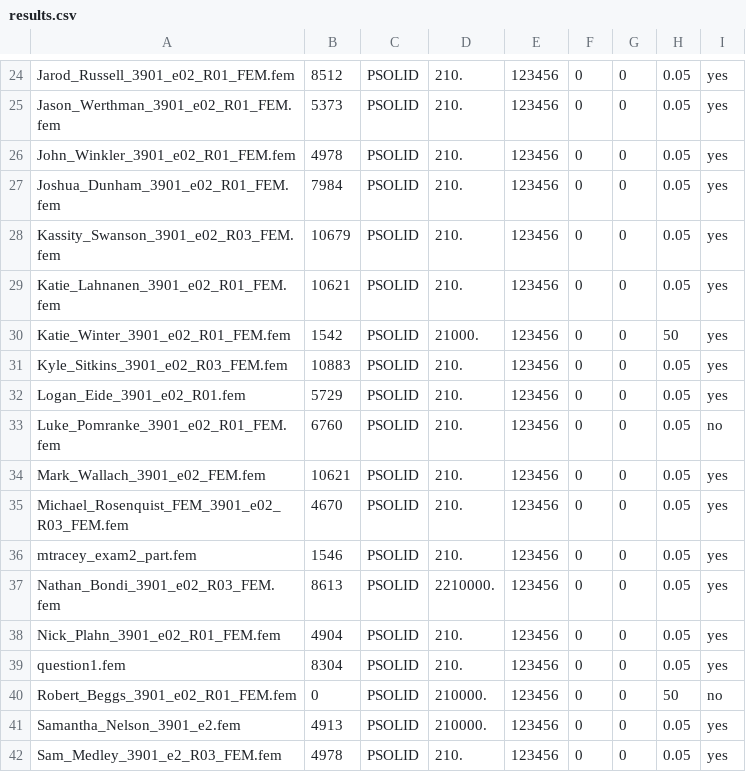
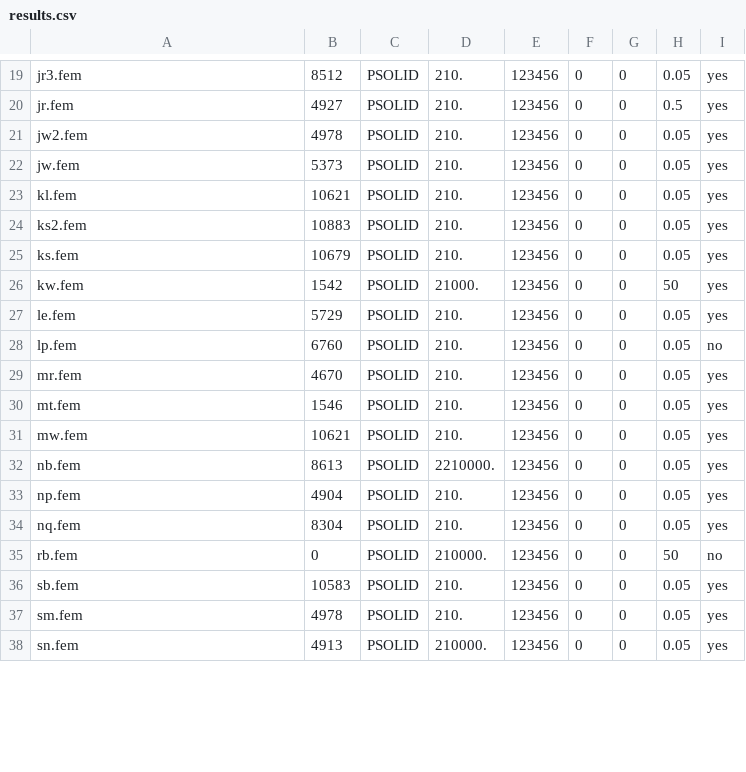
Before and after one commit to dnaneet/amesim, a CSV file: hypermesh/EAB2020/results.csv, drawn as a sheet; only a part is shown, gaps mark what is left out; removed rows and columns are numbered as before the commit, all else as after; the diff covers the shown part only; the diff names each change by its address in the sheet, - before the commit and + after, or states it on an @@ line.

```diff
--- a/hypermesh/EAB2020/results.csv
+++ b/hypermesh/EAB2020/results.csv
-A19: Jarod_Russell_3901_e02_R01_FEM.fem
+A19: jr3.fem
-A20: Jason_Werthman_3901_e02_R01_FEM.fem
+A20: jr.fem
-B20: 5373
+B20: 4927
-H20: 0.05
+H20: 0.5
-A21: John_Winkler_3901_e02_R01_FEM.fem
+A21: jw2.fem
-A22: Joshua_Dunham_3901_e02_R01_FEM.fem
+A22: jw.fem
-B22: 7984
+B22: 5373
+row 23: kl.fem | 10621 | PSOLID | 210. | 123456 | 0 | 0 | 0.05 | yes
-A24: Kassity_Swanson_3901_e02_R03_FEM.fem
+A24: ks2.fem
-B24: 10679
+B24: 10883
-A25: Katie_Lahnanen_3901_e02_R01_FEM.fem
+A25: ks.fem
-B25: 10621
+B25: 10679
-A26: Katie_Winter_3901_e02_R01_FEM.fem
+A26: kw.fem
-row 31: Kyle_Sitkins_3901_e02_R03_FEM.fem | 10883 | PSOLID | 210. | 123456 | 0 | 0 | 0.05 | yes
-A27: Logan_Eide_3901_e02_R01.fem
+A27: le.fem
-A28: Luke_Pomranke_3901_e02_R01_FEM.fem
+A28: lp.fem
-A29: Mark_Wallach_3901_e02_FEM.fem
+A29: mr.fem
-B29: 10621
+B29: 4670
-A30: Michael_Rosenquist_FEM_3901_e02_R03_FEM.fem
+A30: mt.fem
-B30: 4670
+B30: 1546
-A31: mtracey_exam2_part.fem
+A31: mw.fem
-B31: 1546
+B31: 10621
-A32: Nathan_Bondi_3901_e02_R03_FEM.fem
+A32: nb.fem
-A33: Nick_Plahn_3901_e02_R01_FEM.fem
+A33: np.fem
-A34: question1.fem
+A34: nq.fem
-A35: Robert_Beggs_3901_e02_R01_FEM.fem
+A35: rb.fem
-A36: Samantha_Nelson_3901_e2.fem
+A36: sb.fem
-B36: 4913
+B36: 10583
-D36: 210000.
+D36: 210.
-A37: Sam_Medley_3901_e2_R03_FEM.fem
+A37: sm.fem
+row 38: sn.fem | 4913 | PSOLID | 210000. | 123456 | 0 | 0 | 0.05 | yes
```
Also changed, not shown: 3 added rows, 9 removed rows and 27 edited cells elsewhere in this file, 44 other files.
